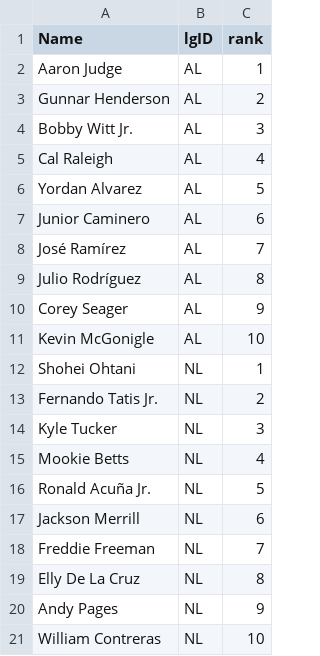
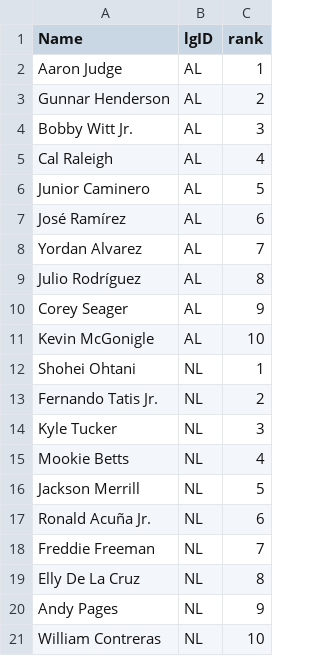
Before and after one commit to jeffwarr4/mlb-awards-predictor, a CSV file: predictions/2026/.prev_top10_mvp.csv, drawn as a sheet.

```diff
--- a/predictions/2026/.prev_top10_mvp.csv
+++ b/predictions/2026/.prev_top10_mvp.csv
@@ -5,5 +5,5 @@ Bobby Witt Jr.,AL,3
 Cal Raleigh,AL,4
-Yordan Alvarez,AL,5
-Junior Caminero,AL,6
-José Ramírez,AL,7
+Junior Caminero,AL,5
+José Ramírez,AL,6
+Yordan Alvarez,AL,7
 Julio Rodríguez,AL,8
@@ -15,4 +15,4 @@ Kyle Tucker,NL,3
 Mookie Betts,NL,4
-Ronald Acuña Jr.,NL,5
-Jackson Merrill,NL,6
+Jackson Merrill,NL,5
+Ronald Acuña Jr.,NL,6
 Freddie Freeman,NL,7
```
Also changed, not shown: predictions/2026/.prev_top10_cy.csv, predictions/2026/top5_flat_cy.csv, 10 other files.
